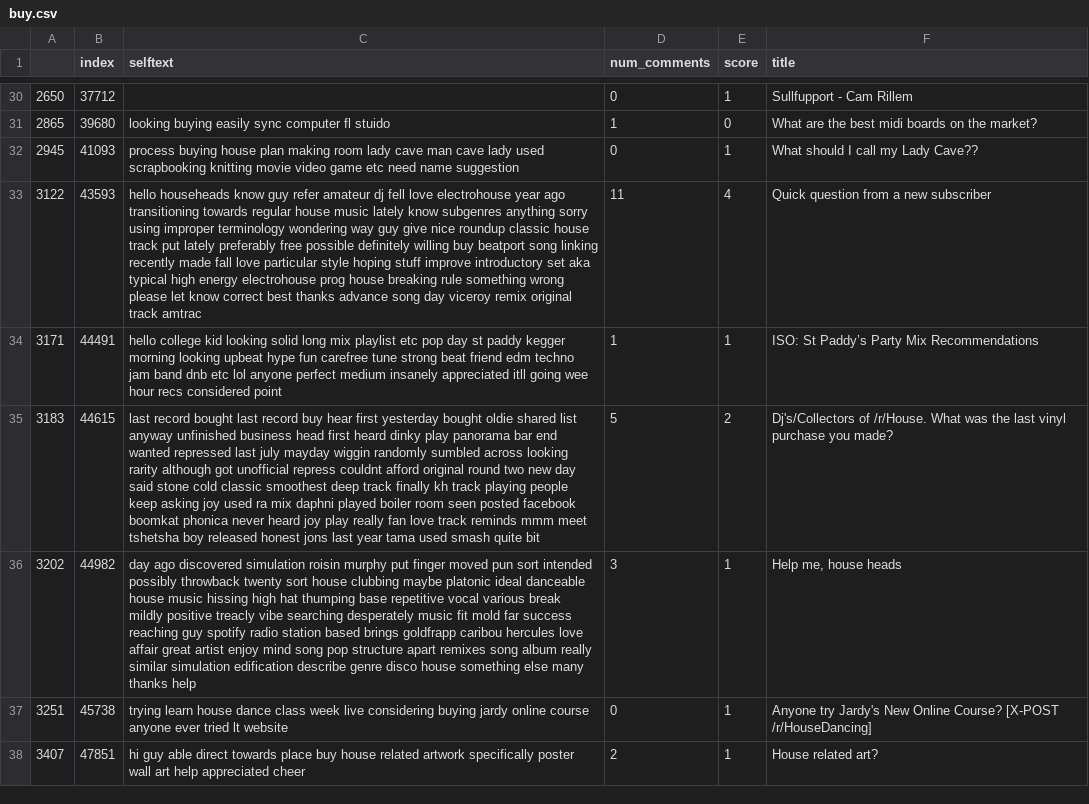
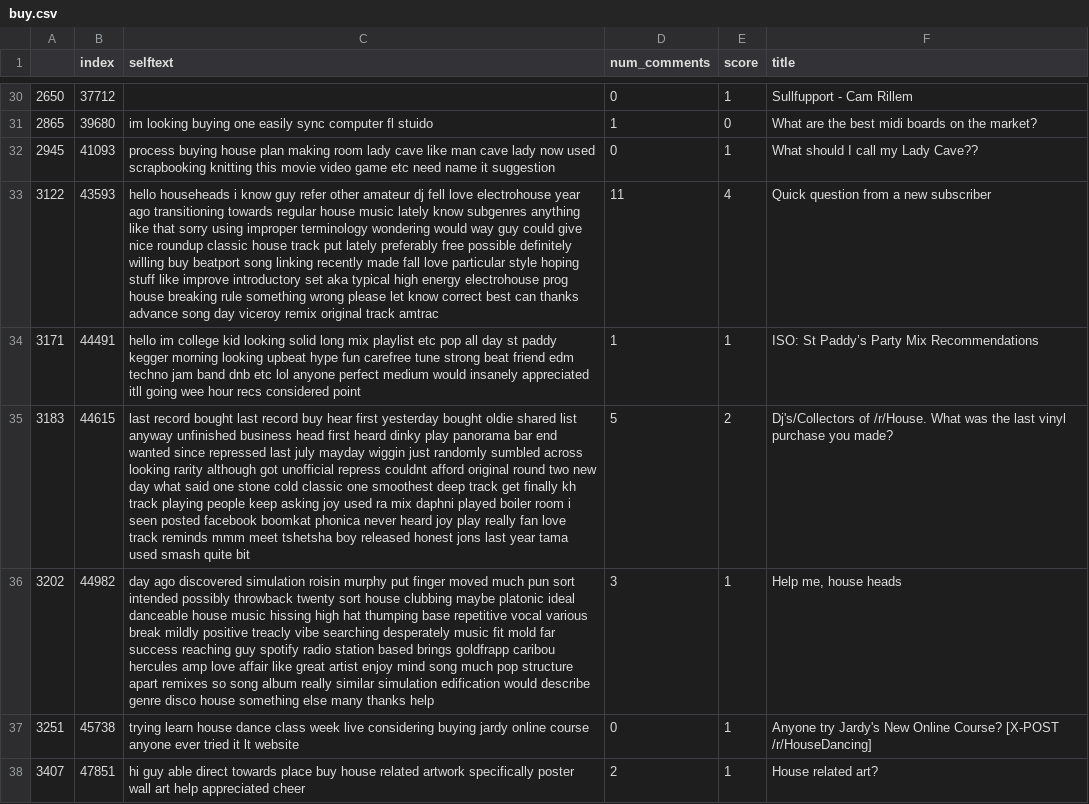
Before and after one commit to philhuang74/CaliforniaHousing_Pic16BProject, a CSV file: Reddit Sentiment & Topic Modeling on House/buy.csv, drawn as a sheet; only a part is shown, gaps mark what is left out; the diff covers the shown part only; the diff names each change by its address in the sheet, - before the commit and + after, or states it on an @@ line.

Commit message:
update on sentiment

```diff
--- a/Reddit Sentiment & Topic Modeling on House/buy.csv
+++ b/Reddit Sentiment & Topic Modeling on House/buy.csv
-C31 (selftext): looking buying easily sync…
+C31 (selftext): im looking buying one easily sync…
-C32 (selftext): …lady cave man cave lady used scrapbooking knitting movie video game etc need name suggestion
+C32 (selftext): …lady cave like man cave lady now used scrapbooking knitting this movie video game etc need name it suggestion
-C33 (selftext): hello househeads know guy refer amateur dj fell love electrohouse year ago transitioning towards regular house music lately know subgenres anything sorry using improper terminology wondering way guy give nice roundup classic house track put lately preferably free possible definitely willing buy beatport song linking recently made fall love particular style hoping stuff improve introductory set aka typical high energy electrohouse prog house breaking rule something wrong please let know correct best thanks advance…
+C33 (selftext): hello househeads i know guy refer other amateur dj fell love electrohouse year ago transitioning towards regular house music lately know subgenres anything like that sorry using improper terminology wondering would way guy could give nice roundup classic house track put lately preferably free possible definitely willing buy beatport song linking recently made fall love particular style hoping stuff like improve introductory set aka typical high energy electrohouse prog house breaking rule something wrong please let know correct best can thanks advance…
-C34 (selftext): hello college kid looking solid long mix playlist etc pop day st paddy kegger morning looking upbeat hype fun carefree tune strong beat friend edm techno jam band dnb etc lol anyone perfect medium insanely appreciated…
+C34 (selftext): hello im college kid looking solid long mix playlist etc pop all day st paddy kegger morning looking upbeat hype fun carefree tune strong beat friend edm techno jam band dnb etc lol anyone perfect medium would insanely appreciated…
-C35 (selftext): …end wanted repressed last july mayday wiggin randomly sumbled across looking rarity although got unofficial repress couldnt afford original round two new day said stone cold classic smoothest deep track finally kh track playing people keep asking joy used ra mix daphni played boiler room seen posted…
+C35 (selftext): …end wanted since repressed last july mayday wiggin just randomly sumbled across looking rarity although got unofficial repress couldnt afford original round two new day what said one stone cold classic one smoothest deep track get finally kh track playing people keep asking joy used ra mix daphni played boiler room i seen posted…
-C36 (selftext): …finger moved pun sort intended possibly throwback twenty sort house clubbing maybe platonic ideal danceable house music hissing high hat thumping base repetitive vocal various break mildly positive treacly vibe searching desperately music fit mold far success reaching guy spotify radio station based brings goldfrapp caribou hercules love affair great artist enjoy mind song pop structure apart remixes song album really similar simulation edification describe genre…
+C36 (selftext): …finger moved much pun sort intended possibly throwback twenty sort house clubbing maybe platonic ideal danceable house music hissing high hat thumping base repetitive vocal various break mildly positive treacly vibe searching desperately music fit mold far success reaching guy spotify radio station based brings goldfrapp caribou hercules amp love affair like great artist enjoy mind song much pop structure apart remixes so song album really similar simulation edification would describe genre…
-C37 (selftext): …ever tried lt website
+C37 (selftext): …ever tried it lt website
```
Also changed, not shown: 45 edited cells elsewhere in this file, Reddit Sentiment & Topic Modeling on House/sell.csv, 5 other files.
